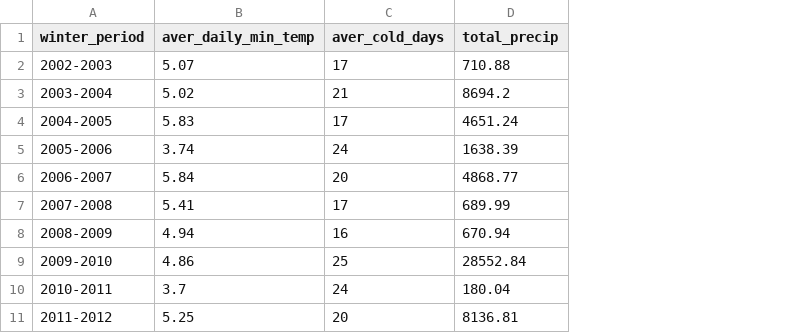
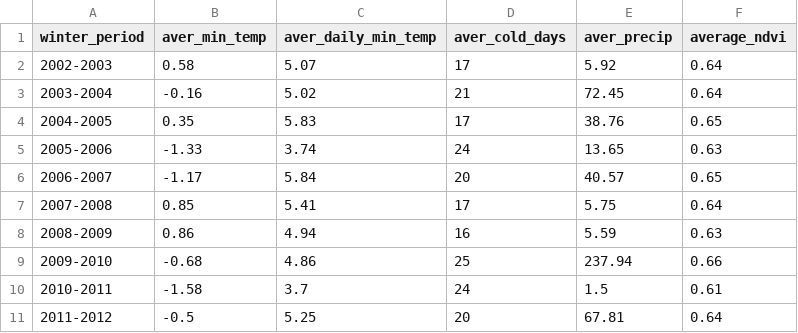
Before and after one commit to ezylstra/Mark-RecaptureModels, a CSV file: output/weather-data/covariates-output/winter-covar-mexico.csv, drawn as a sheet; removed rows and columns are numbered as before the commit, all else as after; the diff names each change by its address in the sheet, - before the commit and + after, or states it on an @@ line.

```diff
--- a/output/weather-data/covariates-output/winter-covar-mexico.csv
+++ b/output/weather-data/covariates-output/winter-covar-mexico.csv
+column B (aver_min_temp), rows 2-11: 0.58 | -0.16 | 0.35 | -1.33 | -1.17 | 0.85 | 0.86 | -0.68 | -1.58 | -0.5
-column D (total_precip), rows 2-11: 710.88 | 8694.2 | 4651.24 | 1638.39 | 4868.77 | 689.99 | 670.94 | 28552.84 | 180.04 | 8136.81
+column E (aver_precip), rows 2-11: 5.92 | 72.45 | 38.76 | 13.65 | 40.57 | 5.75 | 5.59 | 237.94 | 1.5 | 67.81
+column F (average_ndvi), rows 2-11: 0.64 | 0.64 | 0.65 | 0.63 | 0.65 | 0.64 | 0.63 | 0.66 | 0.61 | 0.64
```
Also changed, not shown: output/weather-data/covariates-output/summer-covar-colorado.csv, output/weather-data/covariates-output/winter-swe-colorado.csv.
